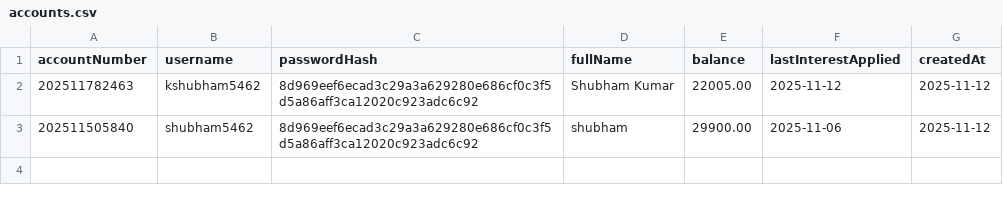
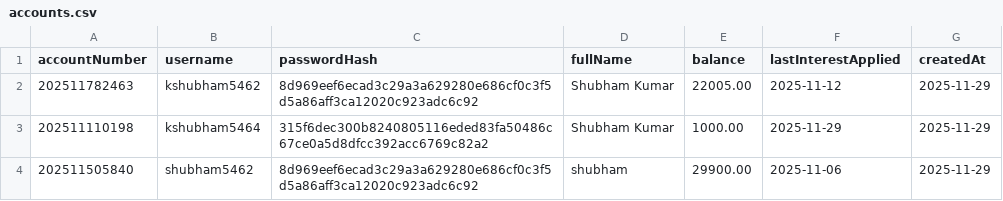
Before and after one commit to kshubham5464/JAVA_MiniProject, a CSV file: bank_data/accounts.csv, drawn as a sheet.

```diff
--- a/bank_data/accounts.csv
+++ b/bank_data/accounts.csv
@@ -1,3 +1,4 @@
 accountNumber,username,passwordHash,fullName,balance,lastInterestApplied,createdAt
-202511782463,kshubham5462,8d969eef6ecad3c29a3a629280e686cf0c3f5d5a86aff3ca12020c923adc6c92,Shubham Kumar,22005.00,2025-11-12,2025-11-12
-202511505840,shubham5462,8d969eef6ecad3c29a3a629280e686cf0c3f5d5a86aff3ca12020c923adc6c92,shubham,29900.00,2025-11-06,2025-11-12
+202511782463,kshubham5462,8d969eef6ecad3c29a3a629280e686cf0c3f5d5a86aff3ca12020c923adc6c92,Shubham Kumar,22005.00,2025-11-12,2025-11-29
+202511110198,kshubham5464,315f6dec300b8240805116eded83fa50486c67ce0a5d8dfcc392acc6769c82a2,Shubham Kumar,1000.00,2025-11-29,2025-11-29
+202511505840,shubham5462,8d969eef6ecad3c29a3a629280e686cf0c3f5d5a86aff3ca12020c923adc6c92,shubham,29900.00,2025-11-06,2025-11-29
```
Also changed, not shown: bank_data/transactions.csv, 4 other files.
